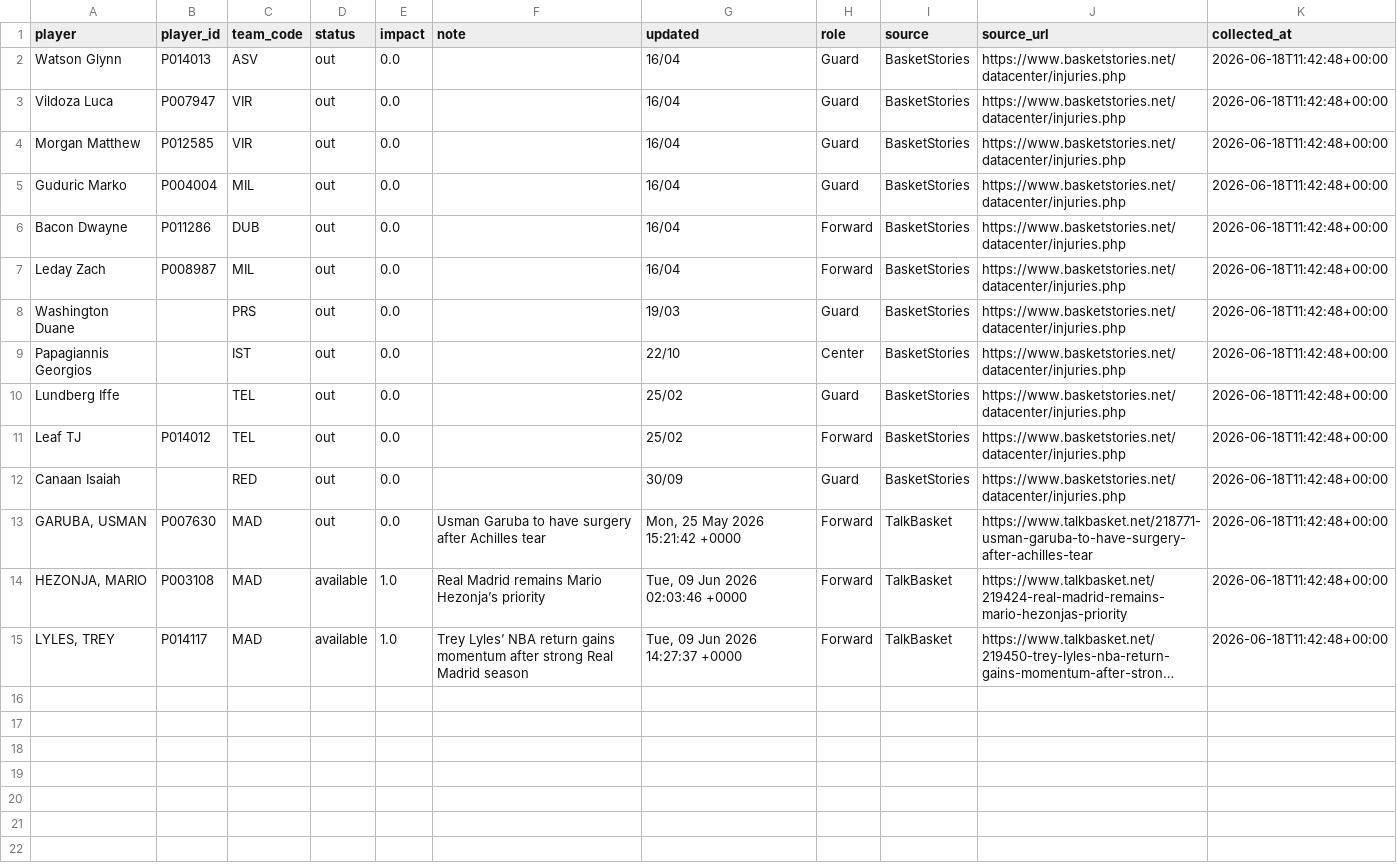
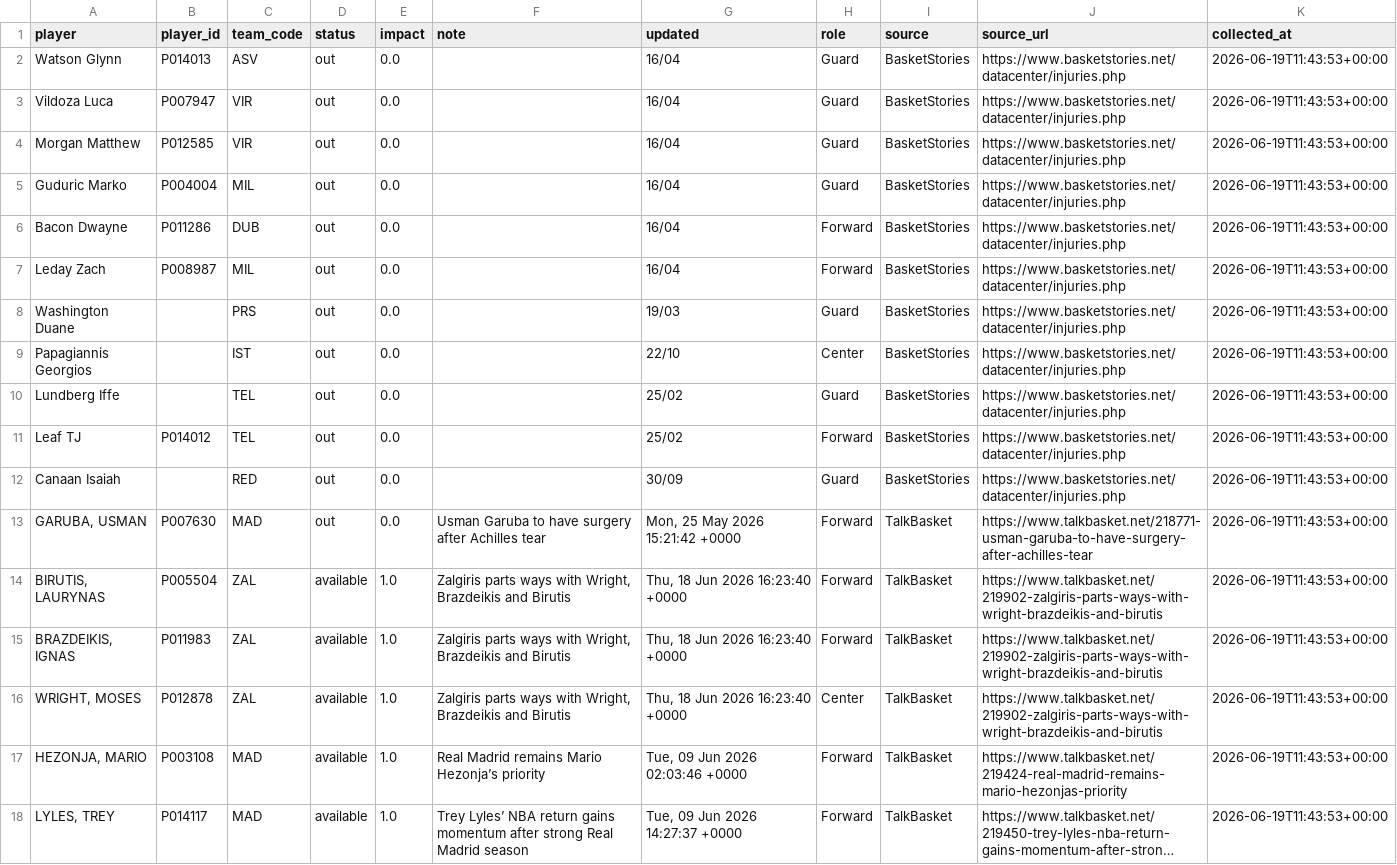
Before and after one commit to ilbouras97-coder/euroleague-intelligence, a CSV file: data/player_availability_collected.csv, drawn as a sheet; long unchanged cells end in …; addresses are those after the commit; the diff names each change by its address in the sheet, - before the commit and + after, or states it on an @@ line.

```diff
--- a/data/player_availability_collected.csv
+++ b/data/player_availability_collected.csv
-K2:K13 (collected_at): 2026-06-18T11:42:48+00:00
+K2:K13 (collected_at): 2026-06-19T11:43:53+00:00
+row 14: BIRUTIS, LAURYNAS | P005504 | ZAL | available | 1.0 | Zalgiris parts ways with Wright, Brazdeikis and Birutis | Thu, 18 Jun 2026 16:23:40 +0000 | Forward | TalkBasket | https://www.talkbasket.net/219902-zalgiris-parts-ways-with-wright-brazdeikis-and-birutis | 2026-06-19T11:43:53+00:00
+row 15: BRAZDEIKIS, IGNAS | P011983 | ZAL | available | 1.0 | Zalgiris parts ways with Wright, Brazdeikis and Birutis | Thu, 18 Jun 2026 16:23:40 +0000 | Forward | TalkBasket | https://www.talkbasket.net/219902-zalgiris-parts-ways-with-wright-brazdeikis-and-birutis | 2026-06-19T11:43:53+00:00
+row 16: WRIGHT, MOSES | P012878 | ZAL | available | 1.0 | Zalgiris parts ways with Wright, Brazdeikis and Birutis | Thu, 18 Jun 2026 16:23:40 +0000 | Center | TalkBasket | https://www.talkbasket.net/219902-zalgiris-parts-ways-with-wright-brazdeikis-and-birutis | 2026-06-19T11:43:53+00:00
-K17:K18 (collected_at): 2026-06-18T11:42:48+00:00
+K17:K18 (collected_at): 2026-06-19T11:43:53+00:00
```
Also changed, not shown: data/rotation_impact.csv, 1 other file.
